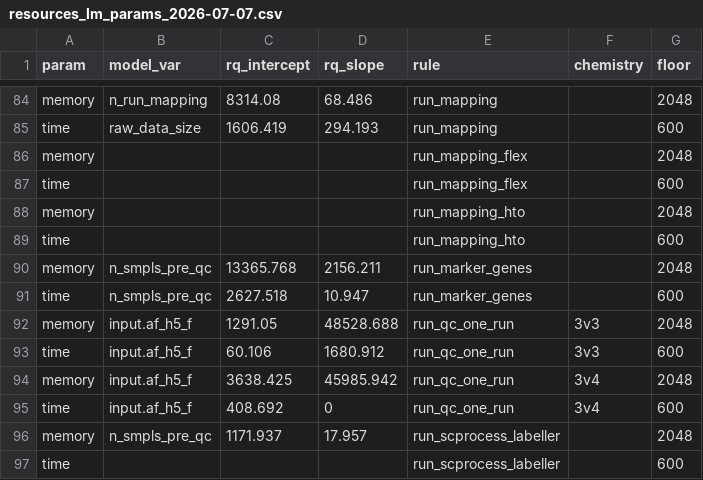
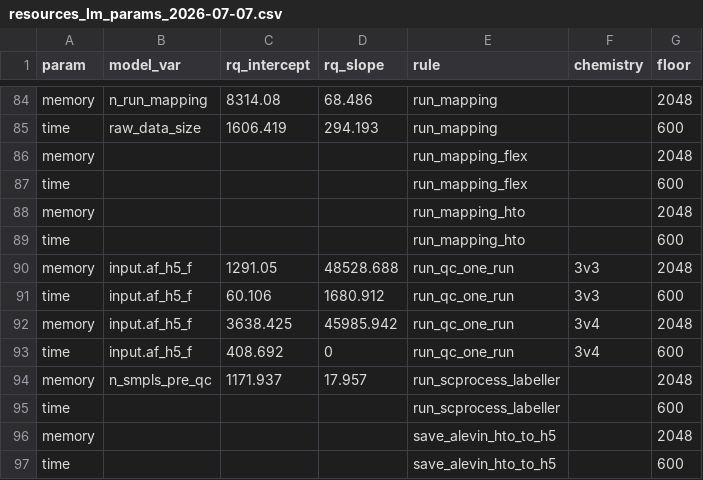
Before and after one commit to marusakod/scprocess, a CSV file: resources/snakemake/resources_lm_params_2026-07-07.csv, drawn as a sheet; only a part is shown, gaps mark what is left out; the shorter side is filled out with more unchanged rows; the diff names each change by its address in the sheet, - before the commit and + after, or states it on an @@ line.

Commit message:
feat: unify marker calculations with edgeR.bp as 0.5.0

```diff
--- a/resources/snakemake/resources_lm_params_2026-07-07.csv
+++ b/resources/snakemake/resources_lm_params_2026-07-07.csv
-row 90: memory | n_smpls_pre_qc | 13365.768 | 2156.211 | run_marker_genes |  | 2048
-row 91: time | n_smpls_pre_qc | 2627.518 | 10.947 | run_marker_genes |  | 600
```
Also changed, not shown: 21 other files.
